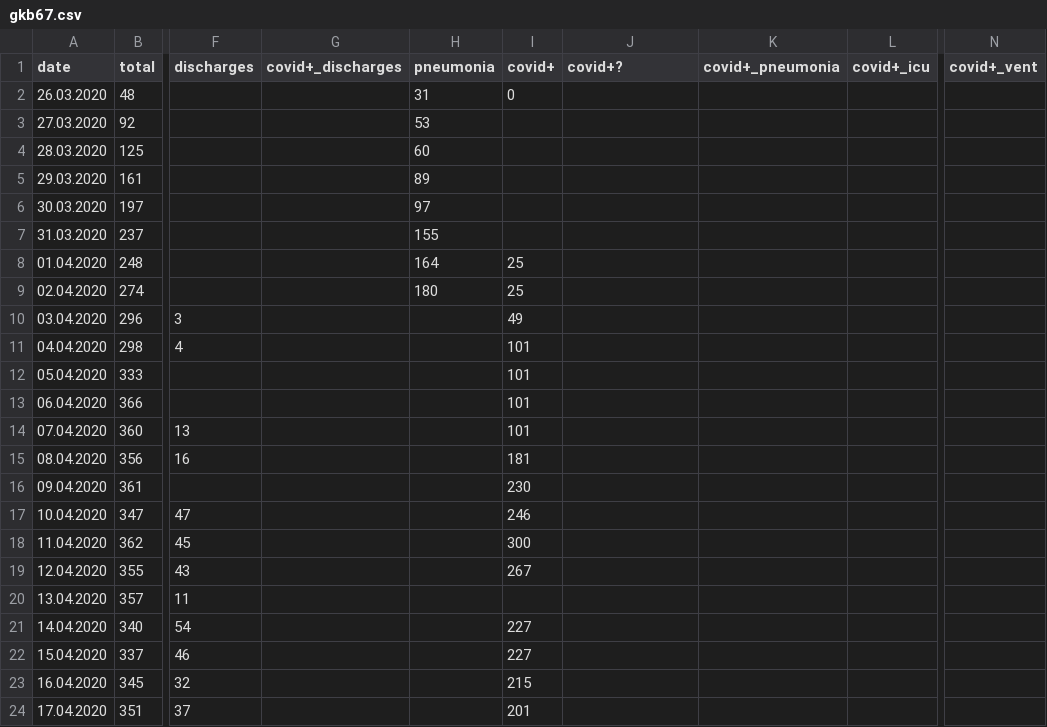
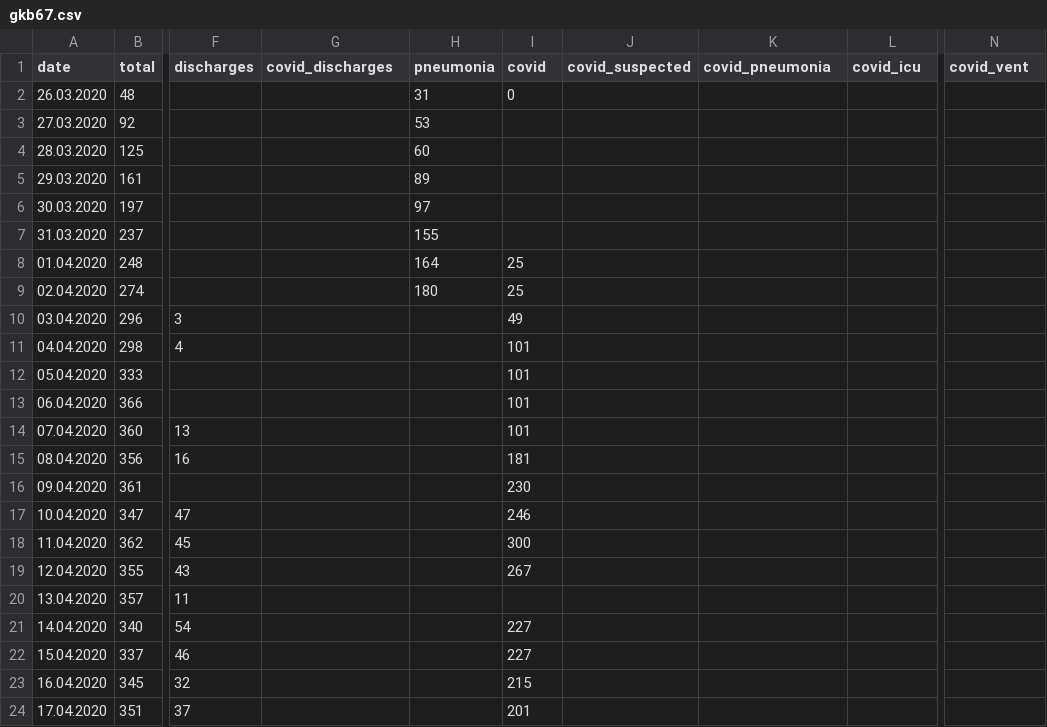
Before and after one commit to PhtRaveller/covid19-ru, a CSV file: data/moscow/hospitals/gkb67.csv, drawn as a sheet; only a part is shown, gaps mark what is left out; the diff names each change by its address in the sheet, - before the commit and + after, or states it on an @@ line.

```diff
--- a/data/moscow/hospitals/gkb67.csv
+++ b/data/moscow/hospitals/gkb67.csv
-G1: covid+_discharges
+G1: covid_discharges
-I1: covid+
+I1: covid
-J1: covid+?
+J1: covid_suspected
-K1: covid+_pneumonia
+K1: covid_pneumonia
-L1: covid+_icu
+L1: covid_icu
-N1: covid+_vent
+N1: covid_vent
```
Also changed, not shown: data/covid_stats.csv, data/moscow/hospitals/gkb15.csv, 3 other files.
